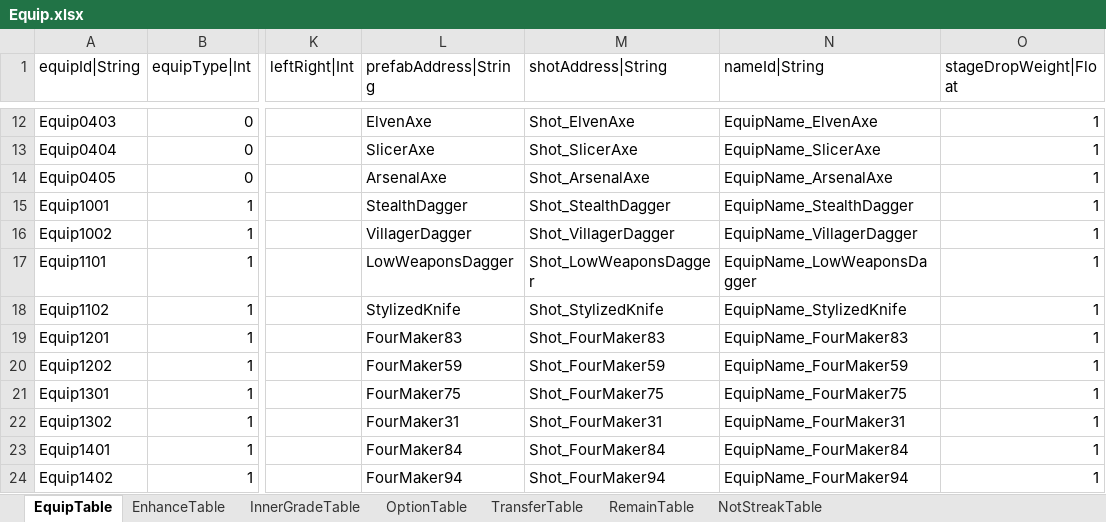
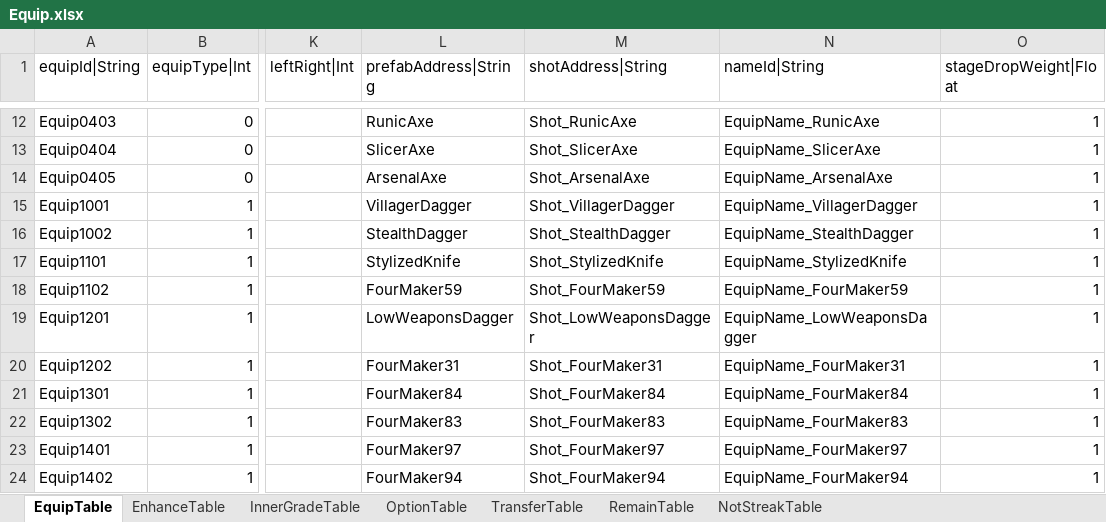
Before and after one commit to hayannal/ProjectNoname, an Excel workbook: Excel/Equip.xlsx, sheet EquipTable, drawn as a sheet; only a part is shown, gaps mark what is left out; values as stored, in another font and other column widths than the file's, no borders; the diff covers the shown part only; the diff names each change by its address in the sheet, - before the commit and + after, or states it on an @@ line.

```diff
--- a/Excel/Equip.xlsx (sheet EquipTable)
+++ b/Excel/Equip.xlsx (sheet EquipTable)
-L12 (prefabAddress|String): ElvenAxe
+L12 (prefabAddress|String): RunicAxe
-M12 (shotAddress|String): Shot_ElvenAxe
+M12 (shotAddress|String): Shot_RunicAxe
-N12 (nameId|String): EquipName_ElvenAxe
+N12 (nameId|String): EquipName_RunicAxe
-L15 (prefabAddress|String): StealthDagger
+L15 (prefabAddress|String): VillagerDagger
-M15 (shotAddress|String): Shot_StealthDagger
+M15 (shotAddress|String): Shot_VillagerDagger
-N15 (nameId|String): EquipName_StealthDagger
+N15 (nameId|String): EquipName_VillagerDagger
-L16 (prefabAddress|String): VillagerDagger
+L16 (prefabAddress|String): StealthDagger
-M16 (shotAddress|String): Shot_VillagerDagger
+M16 (shotAddress|String): Shot_StealthDagger
-N16 (nameId|String): EquipName_VillagerDagger
+N16 (nameId|String): EquipName_StealthDagger
-L17 (prefabAddress|String): LowWeaponsDagger
+L17 (prefabAddress|String): StylizedKnife
-M17 (shotAddress|String): Shot_LowWeaponsDagger
+M17 (shotAddress|String): Shot_StylizedKnife
-N17 (nameId|String): EquipName_LowWeaponsDagger
+N17 (nameId|String): EquipName_StylizedKnife
-L18 (prefabAddress|String): StylizedKnife
+L18 (prefabAddress|String): FourMaker59
-M18 (shotAddress|String): Shot_StylizedKnife
+M18 (shotAddress|String): Shot_FourMaker59
-N18 (nameId|String): EquipName_StylizedKnife
+N18 (nameId|String): EquipName_FourMaker59
-L19 (prefabAddress|String): FourMaker83
+L19 (prefabAddress|String): LowWeaponsDagger
-M19 (shotAddress|String): Shot_FourMaker83
+M19 (shotAddress|String): Shot_LowWeaponsDagger
-N19 (nameId|String): EquipName_FourMaker83
+N19 (nameId|String): EquipName_LowWeaponsDagger
-L20 (prefabAddress|String): FourMaker59
+L20 (prefabAddress|String): FourMaker31
-M20 (shotAddress|String): Shot_FourMaker59
+M20 (shotAddress|String): Shot_FourMaker31
-N20 (nameId|String): EquipName_FourMaker59
+N20 (nameId|String): EquipName_FourMaker31
-L21 (prefabAddress|String): FourMaker75
+L21 (prefabAddress|String): FourMaker84
-M21 (shotAddress|String): Shot_FourMaker75
+M21 (shotAddress|String): Shot_FourMaker84
-N21 (nameId|String): EquipName_FourMaker75
+N21 (nameId|String): EquipName_FourMaker84
-L22 (prefabAddress|String): FourMaker31
+L22 (prefabAddress|String): FourMaker83
-M22 (shotAddress|String): Shot_FourMaker31
+M22 (shotAddress|String): Shot_FourMaker83
-N22 (nameId|String): EquipName_FourMaker31
+N22 (nameId|String): EquipName_FourMaker83
-L23 (prefabAddress|String): FourMaker84
+L23 (prefabAddress|String): FourMaker97
-M23 (shotAddress|String): Shot_FourMaker84
+M23 (shotAddress|String): Shot_FourMaker97
-N23 (nameId|String): EquipName_FourMaker84
+N23 (nameId|String): EquipName_FourMaker97
```
Also changed, not shown: 267 edited cells elsewhere in this sheet, 2 other files.
